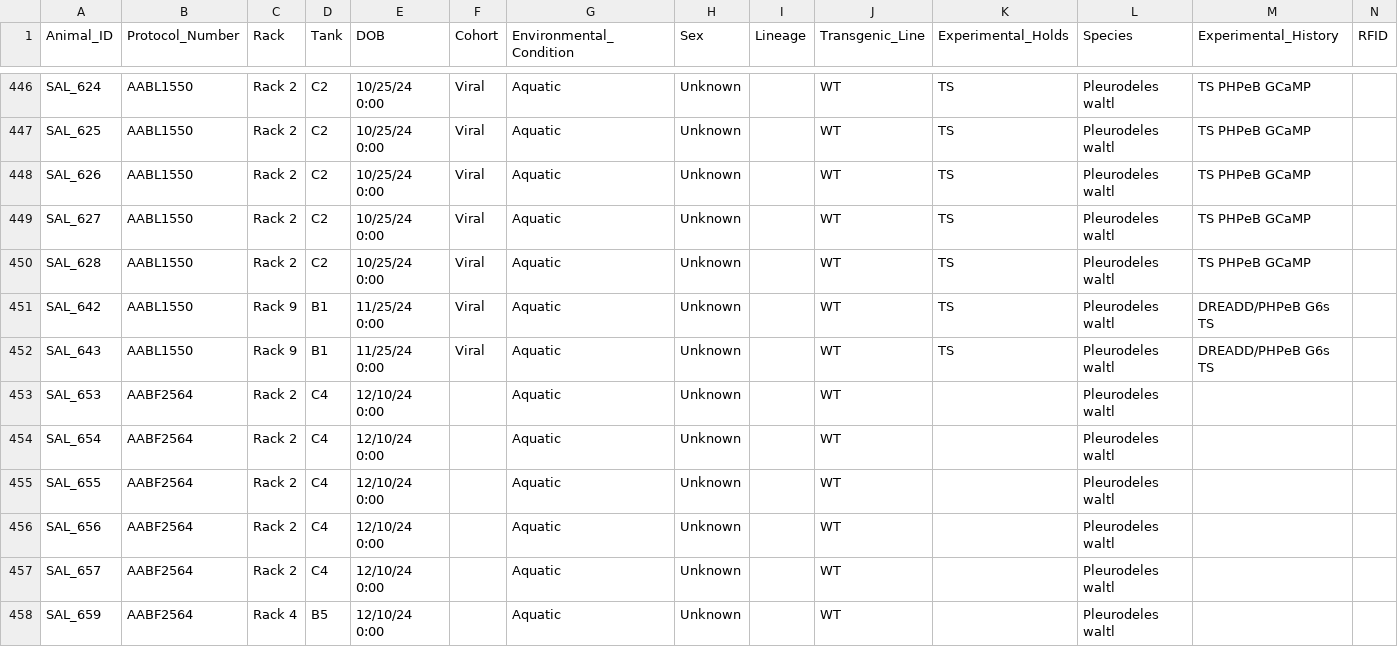
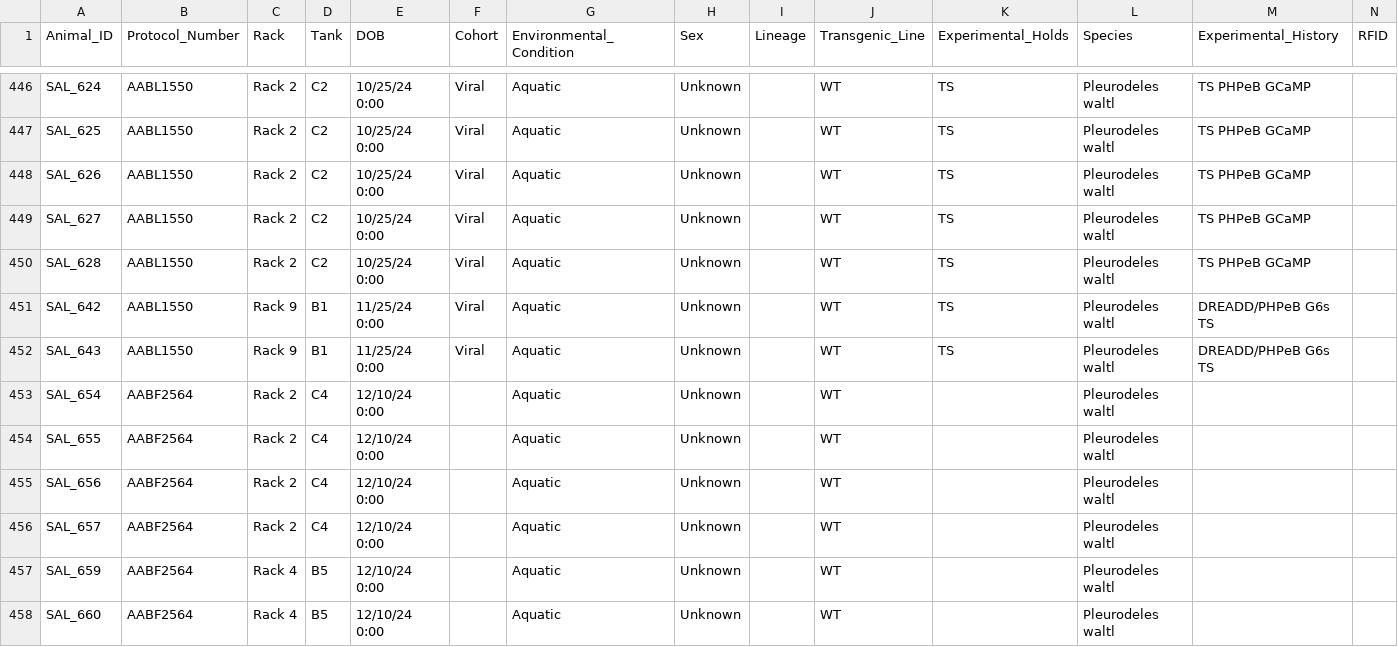
Before and after one commit to jamiewoych/pleuro-parser, a CSV file: salamander_inventory.csv, drawn as a sheet; only a part is shown, gaps mark what is left out; the shorter side is filled out with more unchanged rows; rows hold the shown columns only; the diff names each change by its address in the sheet, - before the commit and + after, or states it on an @@ line.

```diff
--- a/salamander_inventory.csv
+++ b/salamander_inventory.csv
-row 453: SAL_653 | AABF2564 | Rack 2 | C4 | 12/10/24 0:00 |  | Aquatic | Unknown |  | WT |  | Pleurodeles waltl
```
Also changed, not shown: euthanasia_log.csv, 1 other file.
